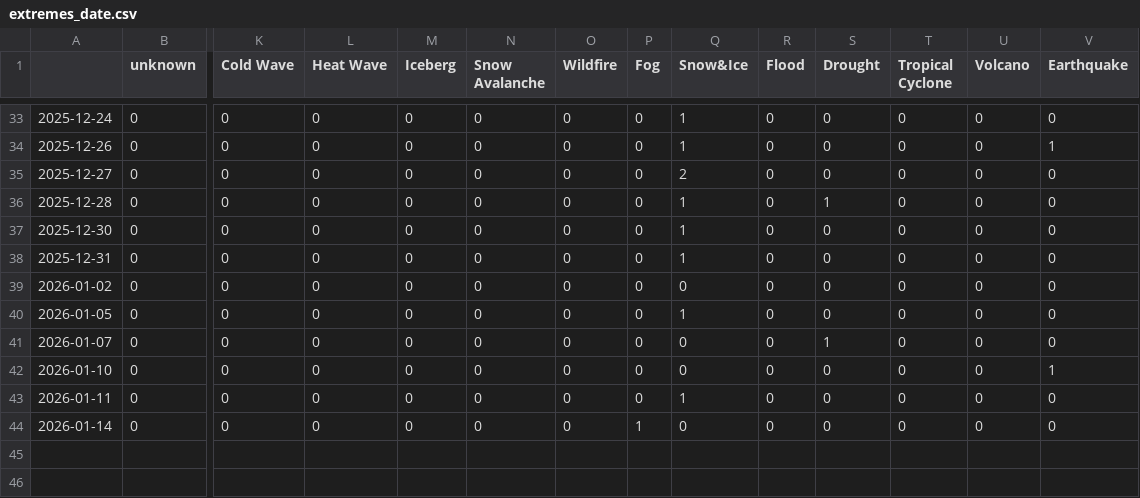
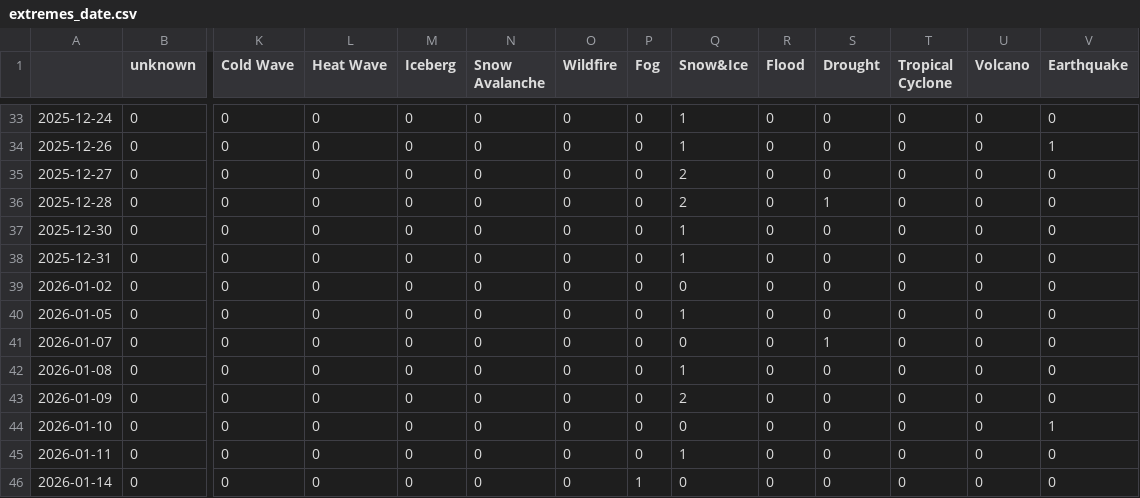
Before and after one commit to Leoniews/russianExtremes, a CSV file: csv/extremes_date.csv, drawn as a sheet; only a part is shown, gaps mark what is left out; rows hold the shown columns only; the diff names each change by its address in the sheet, - before the commit and + after, or states it on an @@ line.

```diff
--- a/csv/extremes_date.csv
+++ b/csv/extremes_date.csv
-Q36 (Snow&Ice): 1
+Q36 (Snow&Ice): 2
+row 42: 2026-01-08 | 0 | 0 | 0 | 0 | 0 | 0 | 0 | 1 | 0 | 0 | 0 | 0 | 0
+row 43: 2026-01-09 | 0 | 0 | 0 | 0 | 0 | 0 | 0 | 2 | 0 | 0 | 0 | 0 | 0
```
Also changed, not shown: csv/feeds_date.csv, 8 other files.
